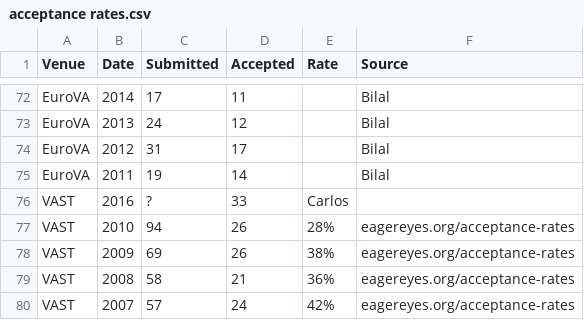
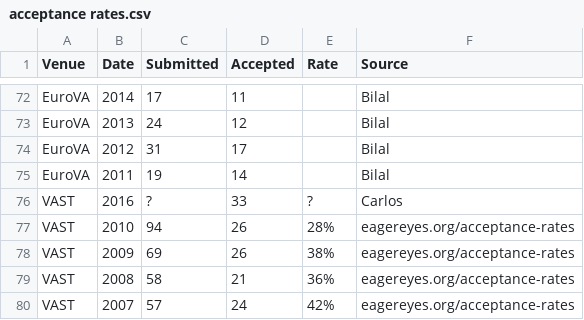
Before and after one commit to steveharoz/Vis-Acceptance-Rates, a CSV file: acceptance rates.csv, drawn as a sheet; only a part is shown, gaps mark what is left out.

Commit message:
typo

```diff
--- a/acceptance rates.csv
+++ b/acceptance rates.csv
@@ -75,3 +75,3 @@ EuroVA,2012,31,17,,Bilal
 EuroVA,2011,19,14,,Bilal
-VAST,2016,?,33,Carlos
+VAST,2016,?,33,?,Carlos
 VAST,2010,94,26,28%,eagereyes.org/acceptance-rates
```
